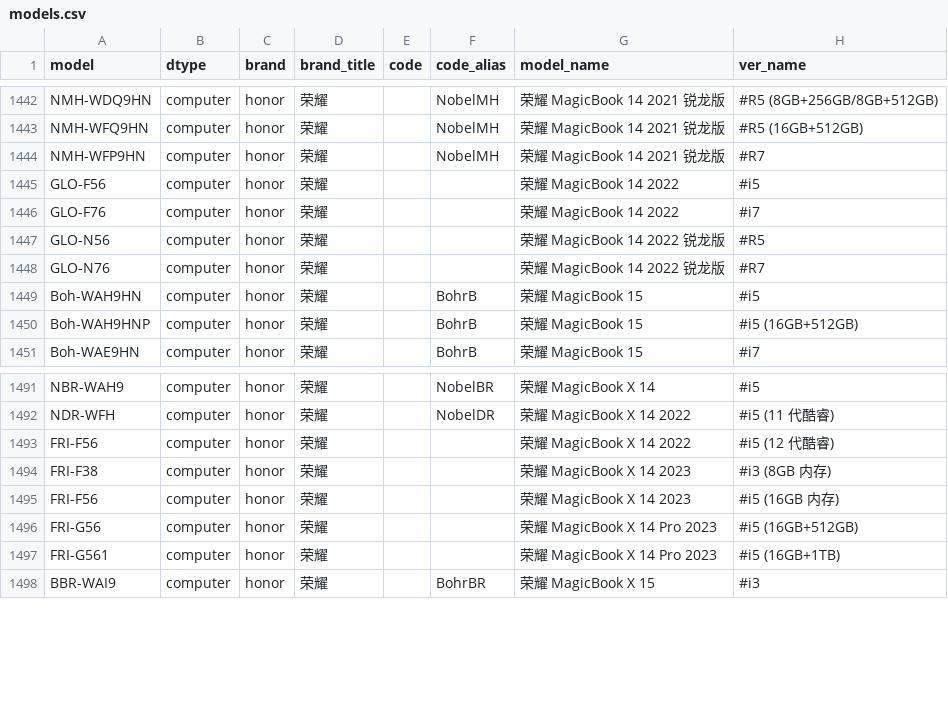
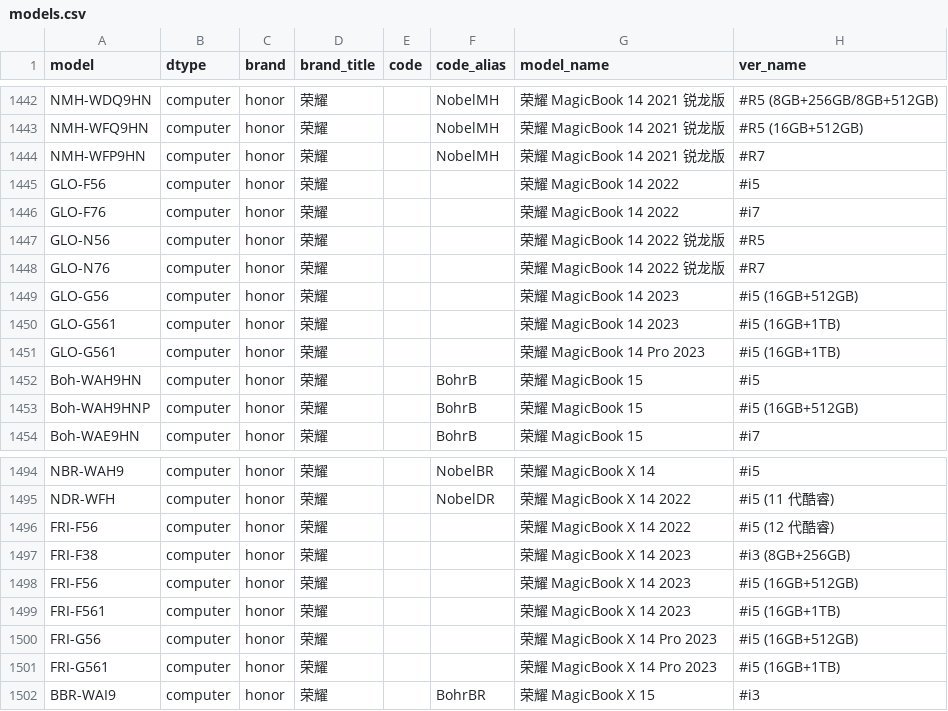
Before and after one commit to KHwang9883/MobileModels, a CSV file: scripts/models.csv, drawn as a sheet; only a part is shown, gaps mark what is left out.

Commit message:
[honor_cn] 新增 荣耀 MagicBook 14 2023

```diff
--- a/scripts/models.csv
+++ b/scripts/models.csv
@@ -1448,2 +1448,5 @@ GLO-N56,computer,honor,荣耀,,,荣耀 MagicBook 14 2022 锐龙版,#R5
 GLO-N76,computer,honor,荣耀,,,荣耀 MagicBook 14 2022 锐龙版,#R7
+GLO-G56,computer,honor,荣耀,,,荣耀 MagicBook 14 2023,#i5 (16GB+512GB)
+GLO-G561,computer,honor,荣耀,,,荣耀 MagicBook 14 2023,#i5 (16GB+1TB)
+GLO-G561,computer,honor,荣耀,,,荣耀 MagicBook 14 Pro 2023,#i5 (16GB+1TB)
 Boh-WAH9HN,computer,honor,荣耀,,BohrB,荣耀 MagicBook 15,#i5
@@ -1493,4 +1496,5 @@ NDR-WFH,computer,honor,荣耀,,NobelDR,荣耀 MagicBook X 14 2022,#i5 (11 代酷
 FRI-F56,computer,honor,荣耀,,,荣耀 MagicBook X 14 2022,#i5 (12 代酷睿)
-FRI-F38,computer,honor,荣耀,,,荣耀 MagicBook X 14 2023,#i3 (8GB 内存)
-FRI-F56,computer,honor,荣耀,,,荣耀 MagicBook X 14 2023,#i5 (16GB 内存)
+FRI-F38,computer,honor,荣耀,,,荣耀 MagicBook X 14 2023,#i3 (8GB+256GB)
+FRI-F56,computer,honor,荣耀,,,荣耀 MagicBook X 14 2023,#i5 (16GB+512GB)
+FRI-F561,computer,honor,荣耀,,,荣耀 MagicBook X 14 2023,#i5 (16GB+1TB)
 FRI-G56,computer,honor,荣耀,,,荣耀 MagicBook X 14 Pro 2023,#i5 (16GB+512GB)
```
Also changed, not shown: 2 other files.
